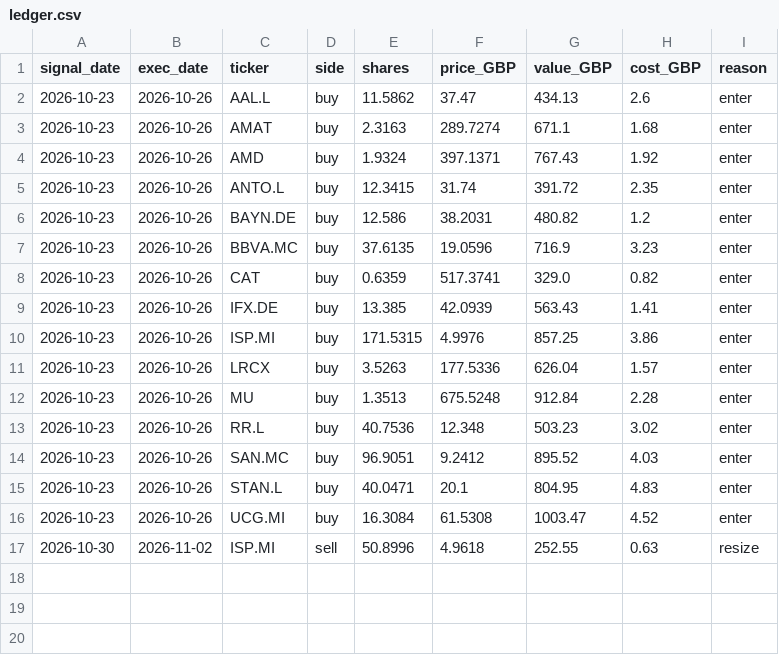
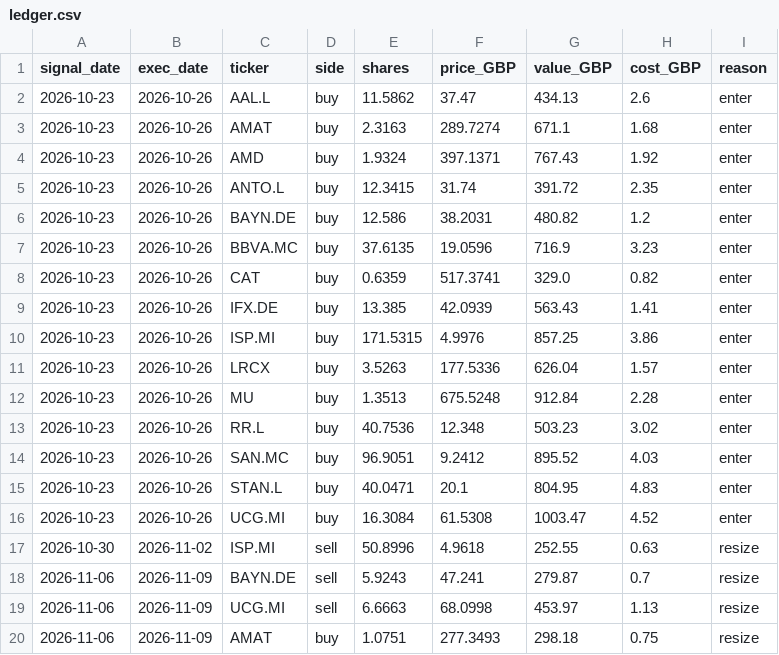
Before and after one commit to FengShi0705/weekly-quant, a CSV file: paper/tx_blend_tilt/ledger.csv, drawn as a sheet.

```diff
--- a/paper/tx_blend_tilt/ledger.csv
+++ b/paper/tx_blend_tilt/ledger.csv
@@ -17 +17,4 @@ signal_date,exec_date,ticker,side,shares,price_GBP,value_GBP,cost_GBP,reason
 2026-10-30,2026-11-02,ISP.MI,sell,50.8996,4.9618,252.55,0.63,resize
+2026-11-06,2026-11-09,BAYN.DE,sell,5.9243,47.241,279.87,0.7,resize
+2026-11-06,2026-11-09,UCG.MI,sell,6.6663,68.0998,453.97,1.13,resize
+2026-11-06,2026-11-09,AMAT,buy,1.0751,277.3493,298.18,0.75,resize
```
Also changed, not shown: paper/main/ledger.csv, paper/ml_only_10/ledger.csv, 42 other files.
